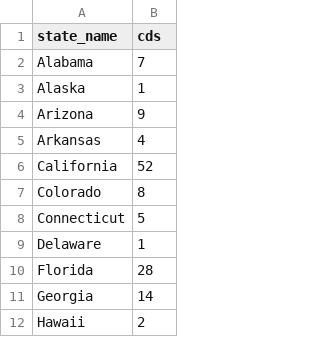
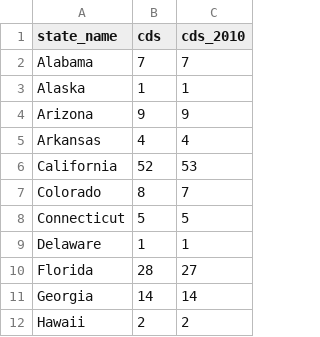
Before and after one commit to alarm-redist/alarm-redist.github.io, a CSV file: _fifty-states/apportionment.csv, drawn as a sheet; only a part is shown; the diff names each change by its address in the sheet, - before the commit and + after, or states it on an @@ line.

```diff
--- a/_fifty-states/apportionment.csv
+++ b/_fifty-states/apportionment.csv
+column C (cds_2010), rows 2-12: 7 | 1 | 9 | 4 | 53 | 7 | 5 | 1 | 27 | 14 | 2
```
Also changed, not shown: 21 other files.
